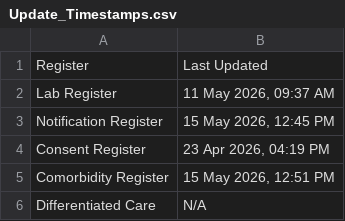
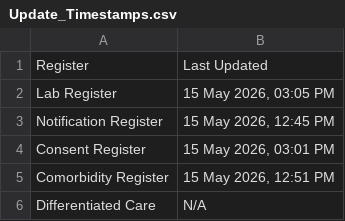
Before and after one commit to NTEP-AMC/blank-app, a CSV file: Update_Timestamps.csv, drawn as a sheet.

```diff
--- a/Update_Timestamps.csv
+++ b/Update_Timestamps.csv
@@ -1,5 +1,5 @@
 Register,Last Updated
-Lab Register,"11 May 2026, 09:37 AM"
+Lab Register,"15 May 2026, 03:05 PM"
 Notification Register,"15 May 2026, 12:45 PM"
-Consent Register,"23 Apr 2026, 04:19 PM"
+Consent Register,"15 May 2026, 03:01 PM"
 Comorbidity Register,"15 May 2026, 12:51 PM"
```
Also changed, not shown: 2 other files.
